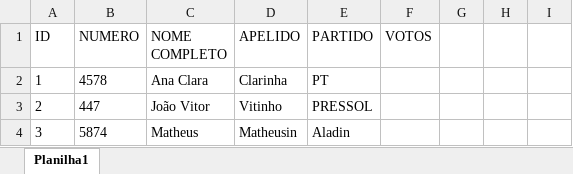
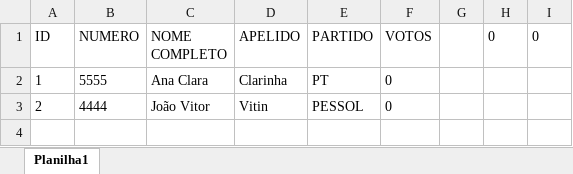
Before and after one commit to jvitordkl/Trabalho_Final_Algoritmos_E_PV, an Excel workbook: candidatos.xlsx, sheet Planilha1, drawn as a sheet; values as stored, in another font and other column widths than the file's, no borders; the diff names each change by its address in the sheet, - before the commit and + after, or states it on an @@ line.

Commit message:
Forms do resultado finalizado, votação interativa foi corrigida, e agora toda vez que o sistema se inicializar o excel irá ser formatado para que toda vez que o sistema abrir simular uma nova votação

```diff
--- a/candidatos.xlsx (sheet Planilha1)
+++ b/candidatos.xlsx (sheet Planilha1)
-H1: (empty)
+H1: 0
-I1: (empty)
+I1: 0
-B2 (NUMERO): 4578
+B2 (NUMERO): 5555
-F2:F3 (VOTOS): (empty)
+F2:F3 (VOTOS): 0
-B3 (NUMERO): 447
+B3 (NUMERO): 4444
-D3 (APELIDO): Vitinho
+D3 (APELIDO): Vitin
-E3 (PARTIDO): PRESSOL
+E3 (PARTIDO): PESSOL
-row 4: 3 | 5874 | Matheus | Matheusin | Aladin
```
Also changed, not shown: 26 other files.
